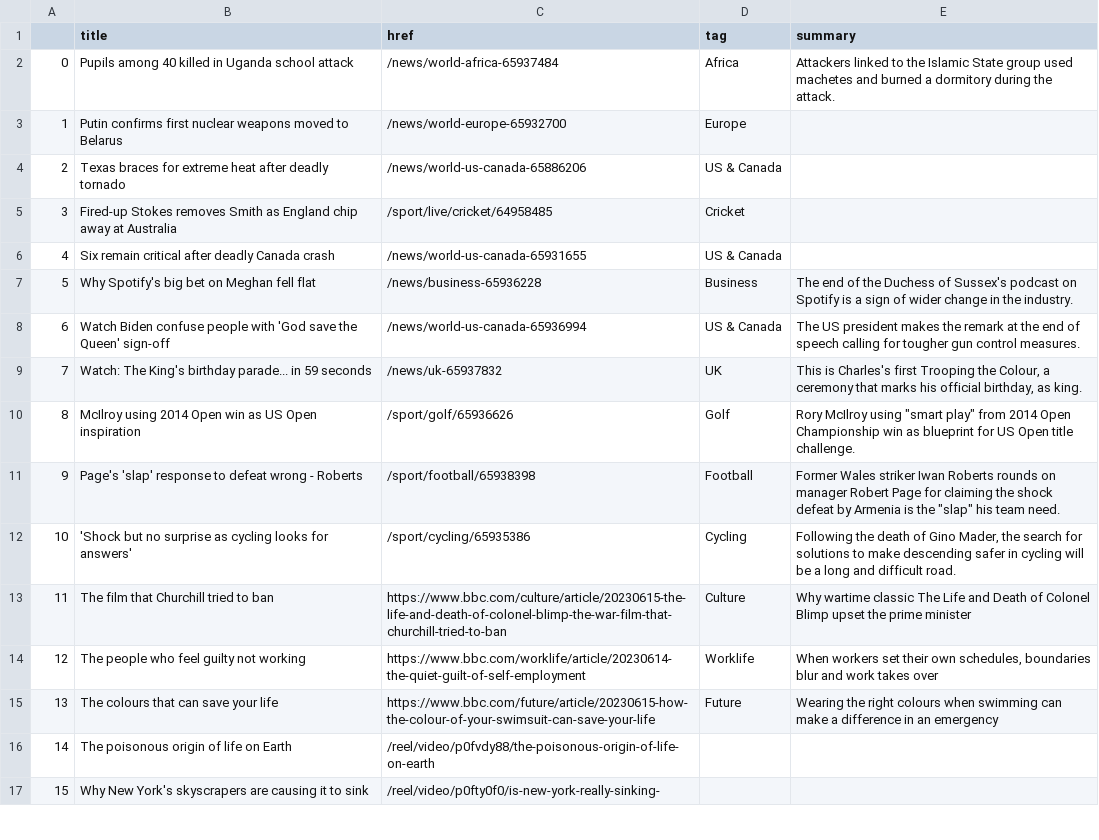
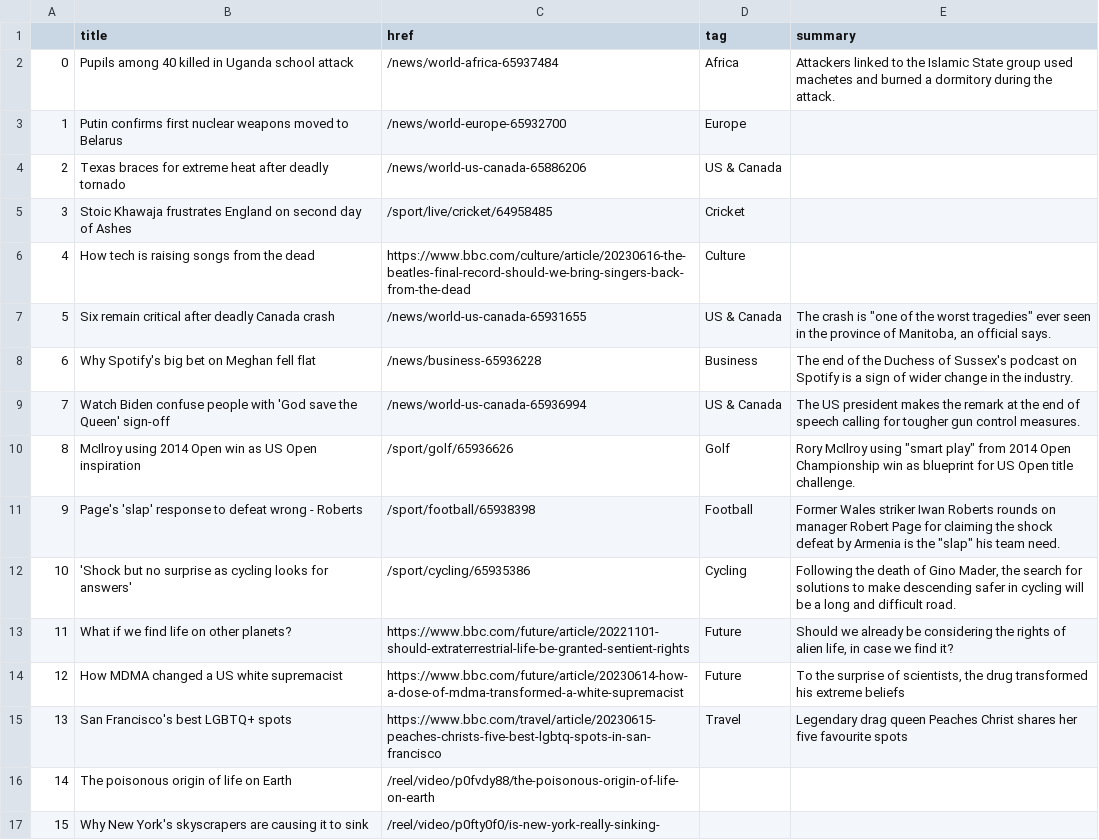
Before and after one commit to anastasiajourno/Automatic-scraper, a CSV file: bbc-headlines.csv, drawn as a sheet; only a part is shown; the diff covers the shown part only.

```diff
--- a/bbc-headlines.csv
+++ b/bbc-headlines.csv
@@ -4,7 +4,7 @@
 2,Texas braces for extreme heat after deadly tornado,/news/world-us-canada-65886206,US & Canada,
-3,Fired-up Stokes removes Smith as England chip away at Australia,/sport/live/cricket/64958485,Cricket,
-4,Six remain critical after deadly Canada crash,/news/world-us-canada-65931655,US & Canada,
-5,Why Spotify's big bet on Meghan fell flat,/news/business-65936228,Business,The end of the Duchess of Sussex's podcast on Spotify is a sign of wider change in the industry.
-6,Watch Biden confuse people with 'God save the Queen' sign-off,/news/world-us-canada-65936994,US & Canada,The US president makes the remark at the end of speech calling for tougher gun control measures.
-7,Watch: The King's birthday parade... in 59 seconds,/news/uk-65937832,UK,"This is Charles's first Trooping the Colour, a ceremony that marks his official birthday, as king."
+3,Stoic Khawaja frustrates England on second day of Ashes,/sport/live/cricket/64958485,Cricket,
+4,How tech is raising songs from the dead,https://www.bbc.com/culture/article/20230616-the-beatles-final-record-should-we-bring-singers-back-from-the-dead,Culture,
+5,Six remain critical after deadly Canada crash,/news/world-us-canada-65931655,US & Canada,"The crash is ""one of the worst tragedies"" ever seen in the province of Manitoba, an official says."
+6,Why Spotify's big bet on Meghan fell flat,/news/business-65936228,Business,The end of the Duchess of Sussex's podcast on Spotify is a sign of wider change in the industry.
+7,Watch Biden confuse people with 'God save the Queen' sign-off,/news/world-us-canada-65936994,US & Canada,The US president makes the remark at the end of speech calling for tougher gun control measures.
 8,McIlroy using 2014 Open win as US Open inspiration,/sport/golf/65936626,Golf,"Rory McIlroy using ""smart play"" from 2014 Open Championship win as blueprint for US Open title challenge."
@@ -12,5 +12,5 @@
 10,'Shock but no surprise as cycling looks for answers',/sport/cycling/65935386,Cycling,"Following the death of Gino Mader, the search for solutions to make descending safer in cycling will be a long and difficult road."
-11,The film that Churchill tried to ban,https://www.bbc.com/culture/article/20230615-the-life-and-death-of-colonel-blimp-the-war-film-that-churchill-tried-to-ban,Culture,Why wartime classic The Life and Death of Colonel Blimp upset the prime minister
-12,The people who feel guilty not working,https://www.bbc.com/worklife/article/20230614-the-quiet-guilt-of-self-employment,Worklife,"When workers set their own schedules, boundaries blur and work takes over"
-13,The colours that can save your life,https://www.bbc.com/future/article/20230615-how-the-colour-of-your-swimsuit-can-save-your-life,Future,Wearing the right colours when swimming can make a difference in an emergency
+11,What if we find life on other planets?,https://www.bbc.com/future/article/20221101-should-extraterrestrial-life-be-granted-sentient-rights,Future,"Should we already be considering the rights of alien life, in case we find it?"
+12,How MDMA changed a US white supremacist,https://www.bbc.com/future/article/20230614-how-a-dose-of-mdma-transformed-a-white-supremacist,Future,"To the surprise of scientists, the drug transformed his extreme beliefs"
+13,San Francisco's best LGBTQ+ spots,https://www.bbc.com/travel/article/20230615-peaches-christs-five-best-lgbtq-spots-in-san-francisco,Travel,Legendary drag queen Peaches Christ shares her five favourite spots
 14,The poisonous origin of life on Earth,/reel/video/p0fvdy88/the-poisonous-origin-of-life-on-earth,,
```
Also changed, not shown: 20 edited cells elsewhere in this file.
